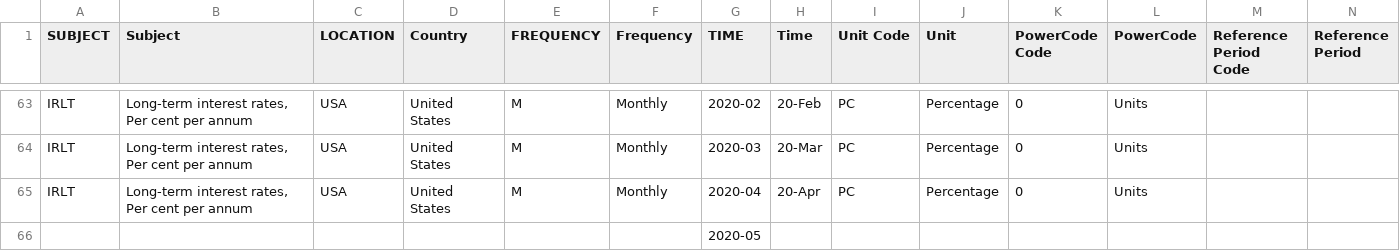
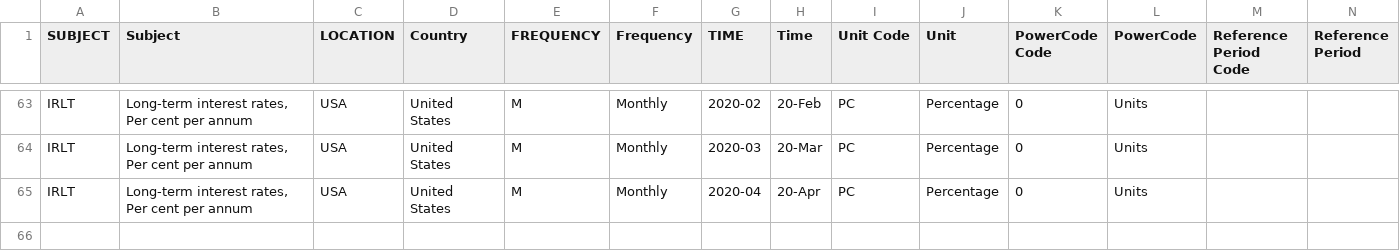
Before and after one commit to dnflahzk/covidcentersintheUS, a CSV file: oecd2020.csv, drawn as a sheet; only a part is shown, gaps mark what is left out; rows hold the shown columns only; the diff names each change by its address in the sheet, - before the commit and + after, or states it on an @@ line.

Commit message:
Update oecd2020.csv

```diff
--- a/oecd2020.csv
+++ b/oecd2020.csv
-row 66:  |  |  |  |  |  | 2020-05
```
